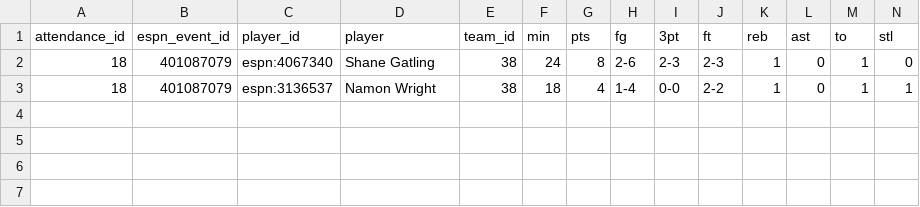
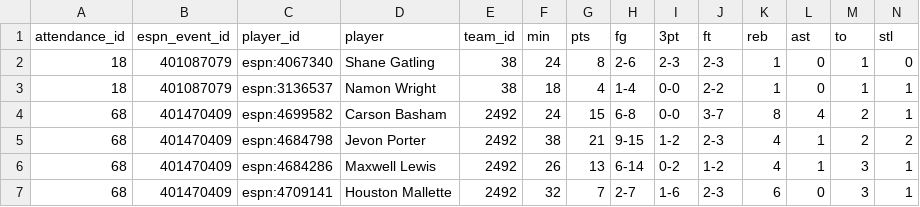
Before and after one commit to ryanferronbaseball-oss/ferronnbaarchive, a CSV file: college/data/official_boxscore_overrides.csv, drawn as a sheet; only a part is shown; rows hold the shown columns only; the diff names each change by its address in the sheet, - before the commit and + after, or states it on an @@ line.

Commit message:
Correct Carson Basham scoring and four Pepperdine minutes from official Jan 2023 box score

```diff
--- a/college/data/official_boxscore_overrides.csv
+++ b/college/data/official_boxscore_overrides.csv
+row 4: 68 | 401470409 | espn:4699582 | Carson Basham | 2492 | 24 | 15 | 6-8 | 0-0 | 3-7 | 8 | 4 | 2 | 1
+row 5: 68 | 401470409 | espn:4684798 | Jevon Porter | 2492 | 38 | 21 | 9-15 | 1-2 | 2-3 | 4 | 1 | 2 | 2
+row 6: 68 | 401470409 | espn:4684286 | Maxwell Lewis | 2492 | 26 | 13 | 6-14 | 0-2 | 1-2 | 4 | 1 | 3 | 1
+row 7: 68 | 401470409 | espn:4709141 | Houston Mallette | 2492 | 32 | 7 | 2-7 | 1-6 | 2-3 | 6 | 0 | 3 | 1
```
